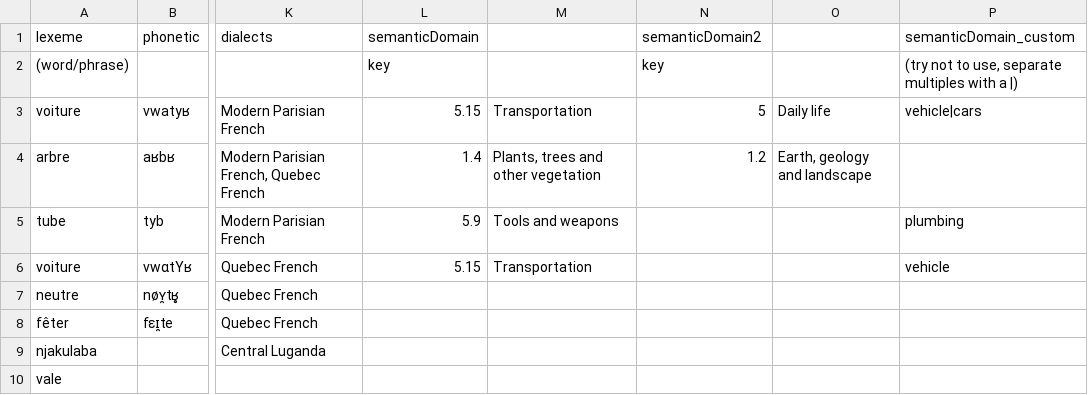
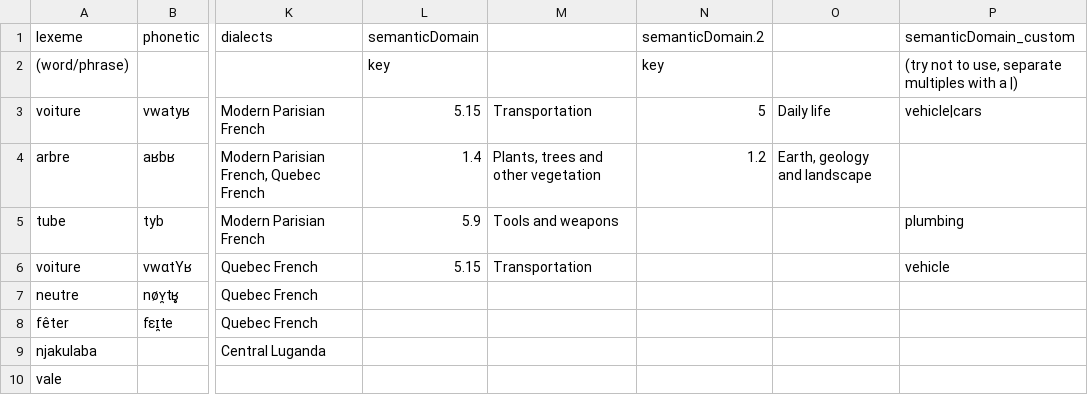
Before and after one commit to livingtongues/living-dictionaries, a CSV file: packages/scripts/import/data/example-v4/example-v4.csv, drawn as a sheet; only a part is shown, gaps mark what is left out; the diff names each change by its address in the sheet, - before the commit and + after, or states it on an @@ line.

Commit message:
Improve row type (#472)
* separate all row types into entry, sense, sentence, media

* add consistent numeration for all fields that require it

---------

Co-authored-by: Jacob Bowdoin <7559478+jacob-8@users.noreply.github.com>

```diff
--- a/packages/scripts/import/data/example-v4/example-v4.csv
+++ b/packages/scripts/import/data/example-v4/example-v4.csv
-N1: semanticDomain2
+N1: semanticDomain.2
```
Also changed, not shown: 3 other files.
